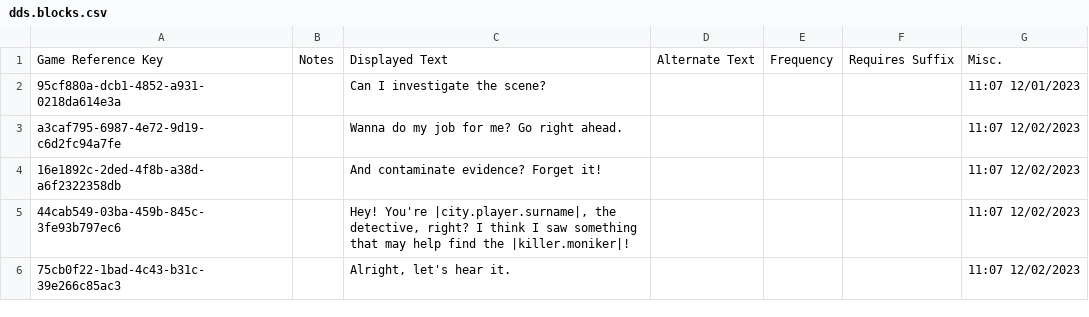
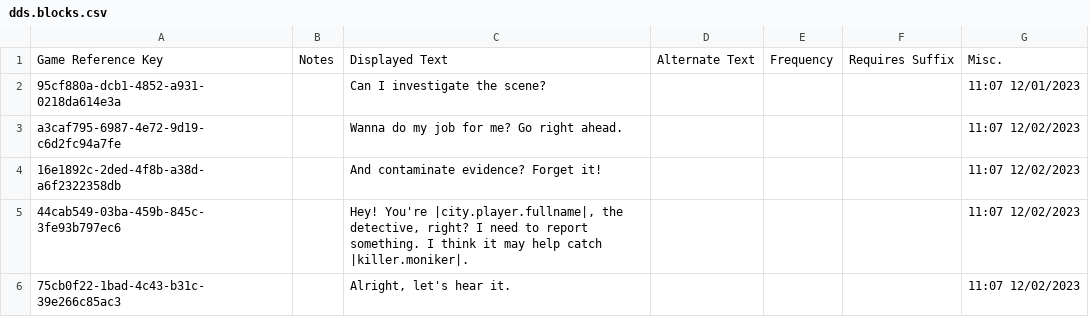
Before and after one commit to wund3rcr4zy/by-the-book, a CSV file: AdditionalContent/Dialog/BTBDDS/Strings/English/dds.blocks.csv, drawn as a sheet.

Commit message:
Progress Commit. SeekDetectiveAction now is close to behaving as intended. AI will run up to player and initiate conversation 'I need to report something.'

```diff
--- a/AdditionalContent/Dialog/BTBDDS/Strings/English/dds.blocks.csv
+++ b/AdditionalContent/Dialog/BTBDDS/Strings/English/dds.blocks.csv
@@ -4,3 +4,3 @@ a3caf795-6987-4e72-9d19-c6d2fc94a7fe,,Wanna do my job for me? Go right ahead.,,,
 16e1892c-2ded-4f8b-a38d-a6f2322358db,,And contaminate evidence? Forget it!,,,,11:07 12/02/2023
-44cab549-03ba-459b-845c-3fe93b797ec6,,"Hey! You're |city.player.surname|, the detective, right? I think I saw something that may help find the |killer.moniker|!",,,,11:07 12/02/2023
+44cab549-03ba-459b-845c-3fe93b797ec6,,"Hey! You're |city.player.fullname|, the detective, right? I need to report something. I think it may help catch |killer.moniker|.",,,,11:07 12/02/2023
 75cb0f22-1bad-4c43-b31c-39e266c85ac3,,"Alright, let's hear it.",,,,11:07 12/02/2023
```
Also changed, not shown: 16 other files.
